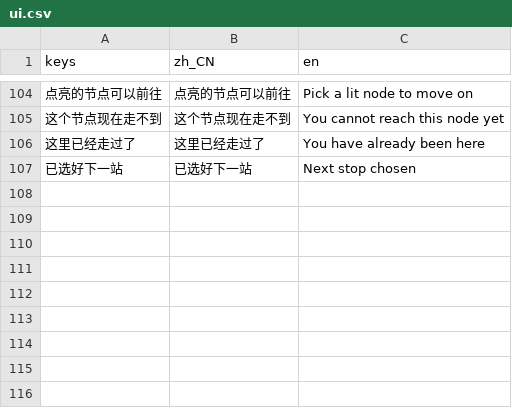
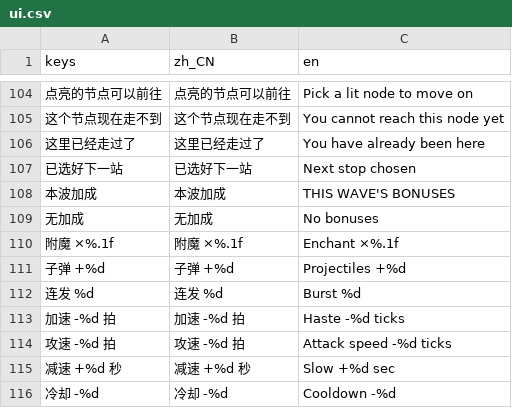
Before and after one commit to ChenYunyong/-, a CSV file: arcane/assets/i18n/ui.csv, drawn as a sheet; only a part is shown, gaps mark what is left out.

Commit message:
feat(arcane/PET-89): auto-cast combat screen + card-effect wiring - eight non-overlapping bonus channels, deterministic settlement ledger, neutral replaceable palette; 895/895 unit + 148/148 integration.
- CombatMods: the 8 function cards now actually take effect, one non-overlapping channel each
  (enchant / projectile count / burst count / haste / attack speed / slow / cooldown / loop),
  wave-scoped, applied on a successful cast. Fixed total_stacks(), which omitted the burst and
  loop channels - the aggregate read 0 while both were live, i.e. the UI would say "no bonuses"
  during a wave where they were demonstrably in effect.
- CombatSim: settlement ledger, per-segment accounting, explicit outcome enum. No RNG anywhere,
  so "same seed => same result" is structural: a wave depends only on the page and the wave number.
- Combat screen (screen / layout / view / theme): programmatic only, no art assets, all colours
  through one CombatTheme role table so the light/dark key can be switched in a single place;
  all new text via tr() with 9 new rows in assets/i18n/ui.csv.
- tools/capture_combat.gd: drives the screen's own Timer signal for 100 ticks, captures
  tests/output/combat_wave.png, and replays the same page twice comparing the ledger line by line.
- tests/unit/test_combat_cards.gd: 8 cases covering the 8 channels, ability-card combinations,
  the mana/cooldown boundaries, the three wave outcomes and same-page replay.

Co-authored-by: multica-agent <github@multica.ai>

```diff
--- a/arcane/assets/i18n/ui.csv
+++ b/arcane/assets/i18n/ui.csv
@@ -107 +107,10 @@ keys,zh_CN,en
 "已选好下一站","已选好下一站","Next stop chosen"
+"本波加成","本波加成","THIS WAVE'S BONUSES"
+"无加成","无加成","No bonuses"
+"附魔 ×%.1f","附魔 ×%.1f","Enchant ×%.1f"
+"子弹 +%d","子弹 +%d","Projectiles +%d"
+"连发 %d","连发 %d","Burst %d"
+"加速 -%d 拍","加速 -%d 拍","Haste -%d ticks"
+"攻速 -%d 拍","攻速 -%d 拍","Attack speed -%d ticks"
+"减速 +%d 秒","减速 +%d 秒","Slow +%d sec"
+"冷却 -%d","冷却 -%d","Cooldown -%d"
```
Also changed, not shown: 17 other files.
